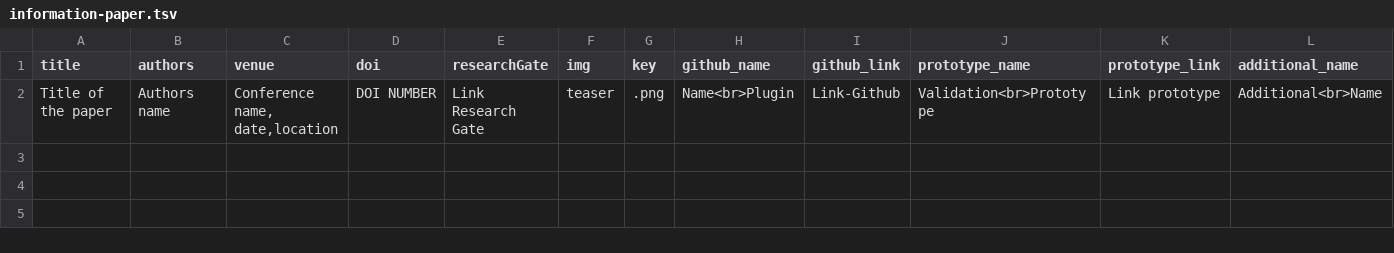
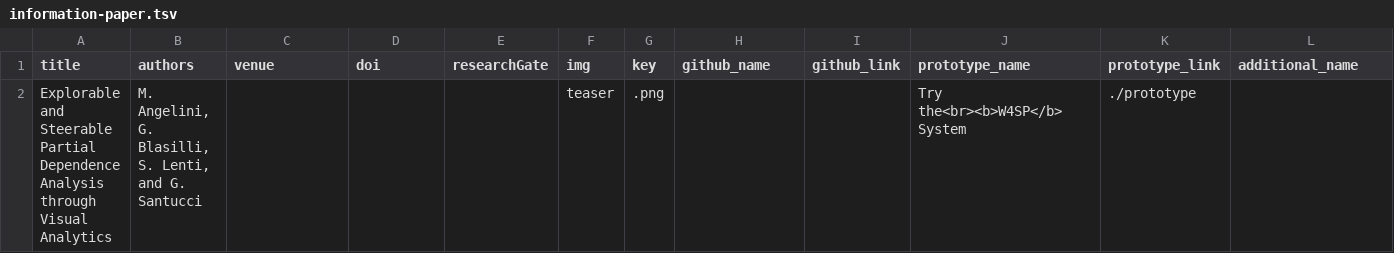
Before and after one commit to aware-diag-sapienza/W4SP, a TSV file: docs/information-paper.tsv, drawn as a sheet; only a part is shown; removed rows and columns are numbered as before the commit, all else as after; rows hold the shown columns only; the diff names each change by its address in the sheet, - before the commit and + after, or states it on an @@ line.

```diff
--- a/docs/information-paper.tsv
+++ b/docs/information-paper.tsv
-row 2: Title of the paper | Authors name | Conference name, date,location | DOI NUMBER | Link Research Gate | teaser | .png | Name<br>Plugin | Link-Github | Validation<br>Prototype | Link prototype | Additional<br>Name
+row 2: Explorable and Steerable Partial Dependence Analysis through Visual Analytics | M. Angelini, G. Blasilli, S. Lenti, and G. Santucci |  |  |  | teaser | .png |  |  | Try the<br><b>W4SP</b> System | ./prototype
```
Also changed, not shown: 1 other file.
